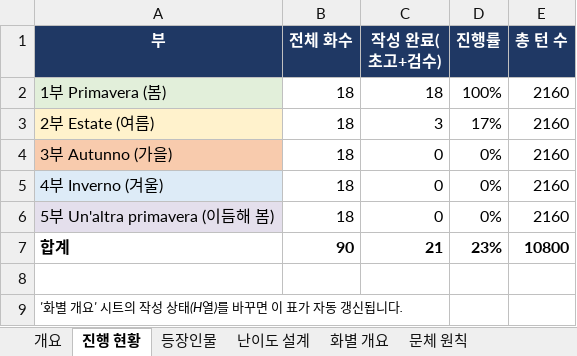
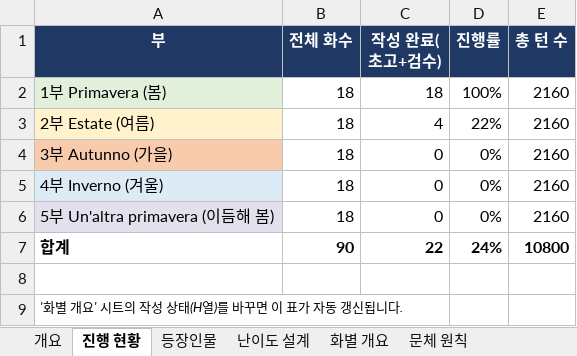
Before and after one commit to svetsvet1982/German_Berlin, an Excel workbook: 기획서/Il_Cantone_이탈리아어_로마_기획서.xlsx, sheet 진행 현황, drawn as a sheet; values as stored, in another font and other column widths than the file's, no borders; the diff names each change by its address in the sheet, - before the commit and + after, or states it on an @@ line.

```diff
--- a/기획서/Il_Cantone_이탈리아어_로마_기획서.xlsx (sheet 진행 현황)
+++ b/기획서/Il_Cantone_이탈리아어_로마_기획서.xlsx (sheet 진행 현황)
-C3 (작성 완료(초고+검수)): 3
+C3 (작성 완료(초고+검수)): 4
-D3 (진행률): 17%
+D3 (진행률): 22%
-C7 (작성 완료(초고+검수)): 21
+C7 (작성 완료(초고+검수)): 22
-D7 (진행률): 23%
+D7 (진행률): 24%
```
Also changed, not shown: sheet 화별 개요, 12 other files.
